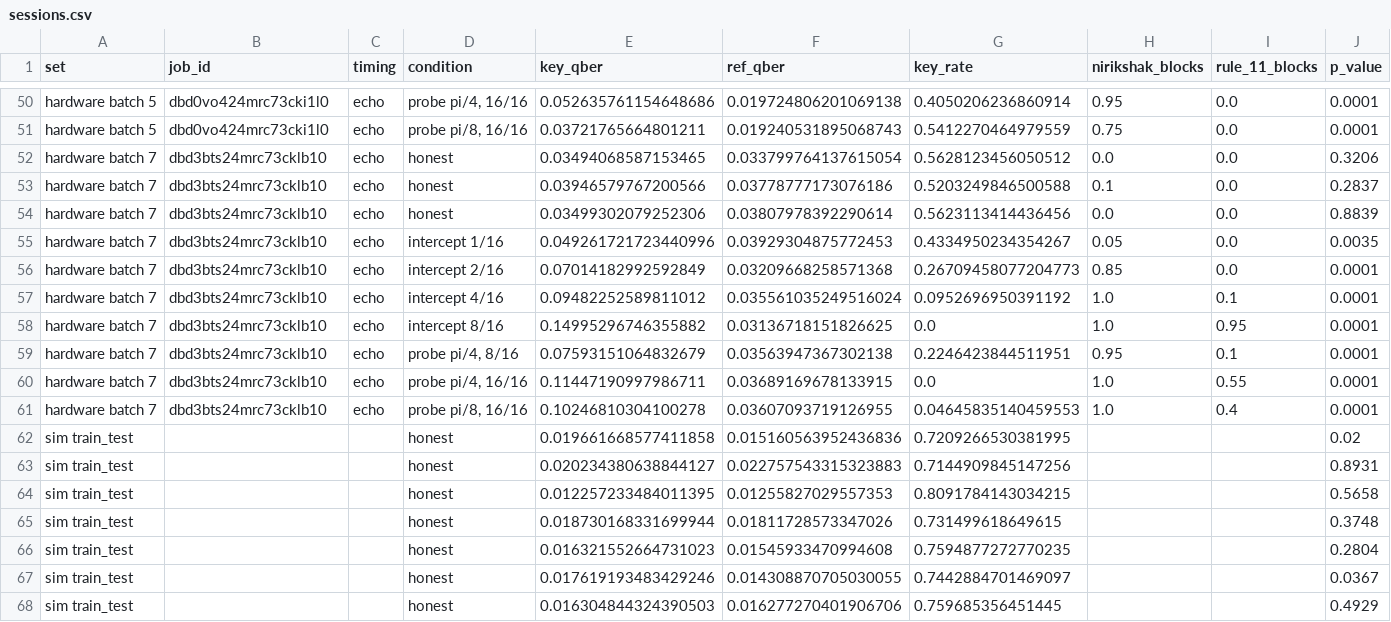
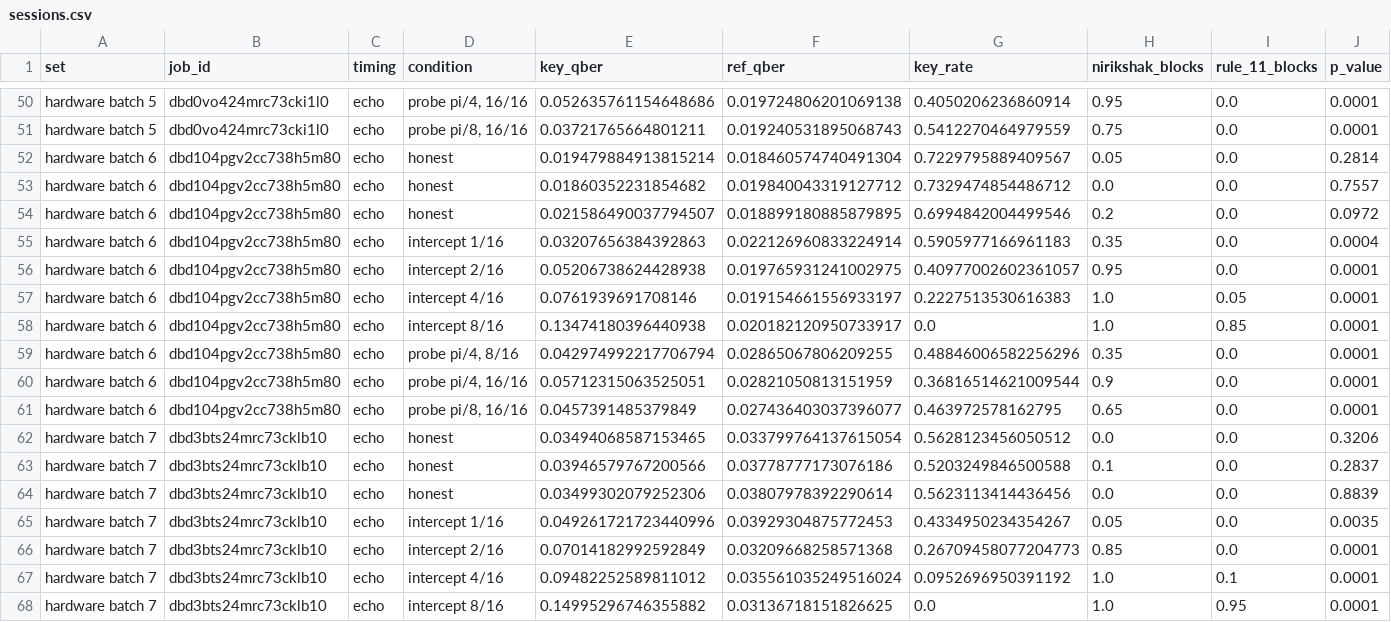
Before and after one commit to vtu-qiskit-fall-fest-2026/vtu-hc-essential-engineers, a CSV file: results/sessions.csv, drawn as a sheet; only a part is shown, gaps mark what is left out; the shorter side is filled out with more unchanged rows; rows hold the shown columns only; the diff names each change by its address in the sheet, - before the commit and + after, or states it on an @@ line.

Commit message:
Add ibm_fez batch 6: third machine, 7 of 7 attacks flagged

```diff
--- a/results/sessions.csv
+++ b/results/sessions.csv
+row 52: hardware batch 6 | dbd104pgv2cc738h5m80 | echo | honest | 0.019479884913815214 | 0.018460574740491304 | 0.7229795889409567 | 0.05 | 0.0 | 0.2814
+row 53: hardware batch 6 | dbd104pgv2cc738h5m80 | echo | honest | 0.01860352231854682 | 0.019840043319127712 | 0.7329474854486712 | 0.0 | 0.0 | 0.7557
+row 54: hardware batch 6 | dbd104pgv2cc738h5m80 | echo | honest | 0.021586490037794507 | 0.018899180885879895 | 0.6994842004499546 | 0.2 | 0.0 | 0.0972
+row 55: hardware batch 6 | dbd104pgv2cc738h5m80 | echo | intercept 1/16 | 0.03207656384392863 | 0.022126960833224914 | 0.5905977166961183 | 0.35 | 0.0 | 0.0004
+row 56: hardware batch 6 | dbd104pgv2cc738h5m80 | echo | intercept 2/16 | 0.05206738624428938 | 0.019765931241002975 | 0.40977002602361057 | 0.95 | 0.0 | 0.0001
+row 57: hardware batch 6 | dbd104pgv2cc738h5m80 | echo | intercept 4/16 | 0.0761939691708146 | 0.019154661556933197 | 0.2227513530616383 | 1.0 | 0.05 | 0.0001
+row 58: hardware batch 6 | dbd104pgv2cc738h5m80 | echo | intercept 8/16 | 0.13474180396440938 | 0.020182120950733917 | 0.0 | 1.0 | 0.85 | 0.0001
+row 59: hardware batch 6 | dbd104pgv2cc738h5m80 | echo | probe pi/4, 8/16 | 0.042974992217706794 | 0.02865067806209255 | 0.48846006582256296 | 0.35 | 0.0 | 0.0001
+row 60: hardware batch 6 | dbd104pgv2cc738h5m80 | echo | probe pi/4, 16/16 | 0.05712315063525051 | 0.02821050813151959 | 0.36816514621009544 | 0.9 | 0.0 | 0.0001
+row 61: hardware batch 6 | dbd104pgv2cc738h5m80 | echo | probe pi/8, 16/16 | 0.0457391485379849 | 0.027436403037396077 | 0.463972578162795 | 0.65 | 0.0 | 0.0001
```
Also changed, not shown: results/hardware_lessons.csv, results/stress_test.csv, 9 other files.
